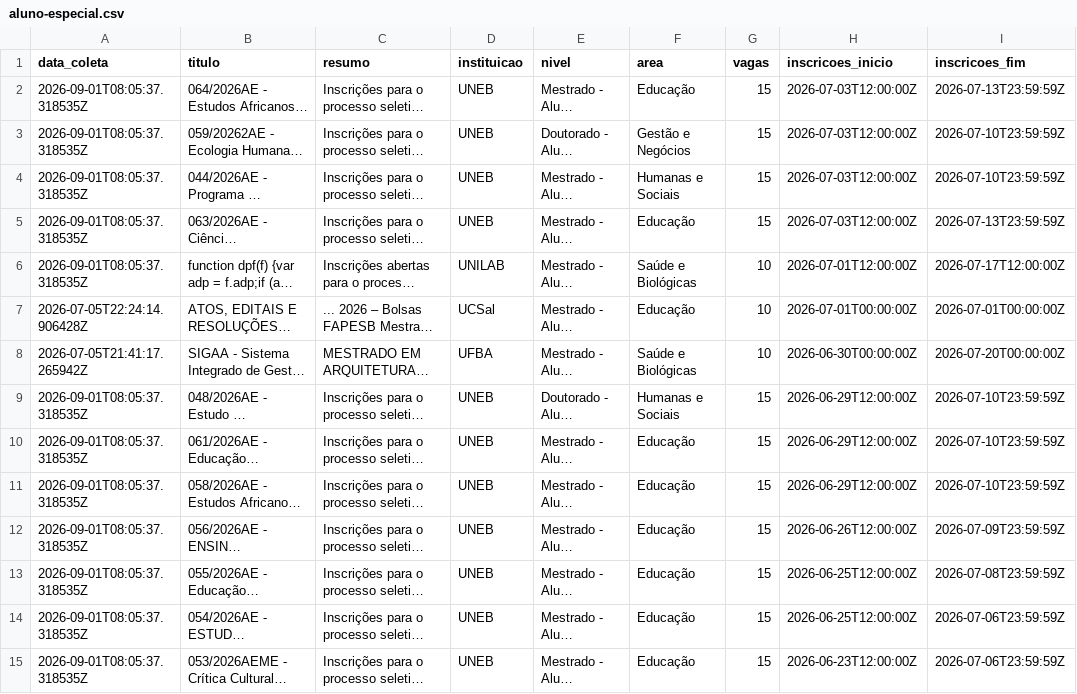
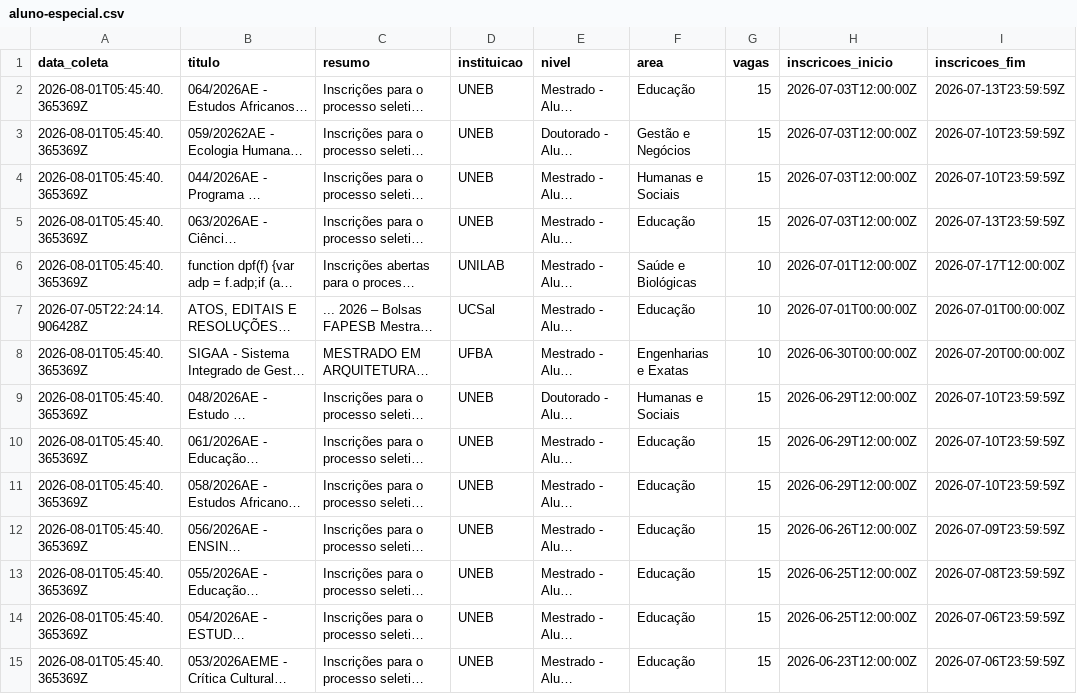
Before and after one commit to yuriluna85/pos-bahia, a CSV file: DATA/2026/aluno-especial.csv, drawn as a sheet; only a part is shown; long unchanged cells end in …; the diff covers the shown part only; the diff names each change by its address in the sheet, - before the commit and + after, or states it on an @@ line.

```diff
--- a/DATA/2026/aluno-especial.csv
+++ b/DATA/2026/aluno-especial.csv
-A2:A6 (data_coleta): 2026-09-01T08:05:37.318535Z
+A2:A6 (data_coleta): 2026-08-01T05:45:40.365369Z
-A8 (data_coleta): 2026-07-05T21:41:17.265942Z
+A8 (data_coleta): 2026-08-01T05:45:40.365369Z
-F8 (area): Saúde e Biológicas
+F8 (area): Engenharias e Exatas
-A9:A15 (data_coleta): 2026-09-01T08:05:37.318535Z
+A9:A15 (data_coleta): 2026-08-01T05:45:40.365369Z
```
Also changed, not shown: 15 edited cells elsewhere in this file, DATA/2026/11/especializacao-novembro-2026.csv, DATA/2026/doutorado.csv, 11 other files.
